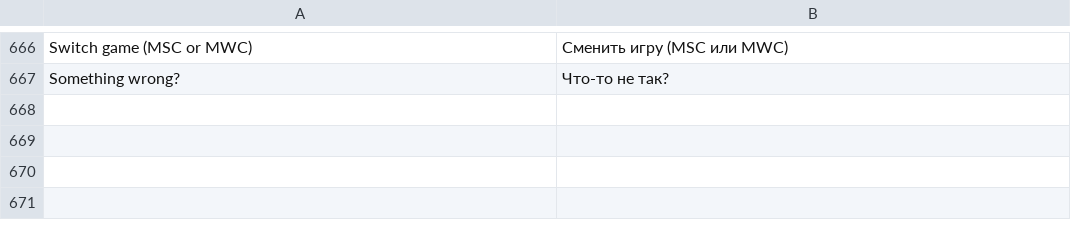
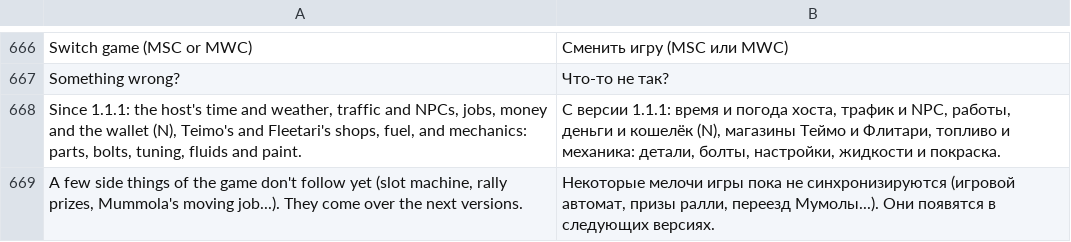
Before and after one commit to Parricidium/MWCoop, a TSV file: run/ru/ru_wiki.tsv, drawn as a sheet; only a part is shown, gaps mark what is left out; the diff names each change by its address in the sheet, - before the commit and + after, or states it on an @@ line.

```diff
--- a/run/ru/ru_wiki.tsv
+++ b/run/ru/ru_wiki.tsv
+row 668: Since 1.1.1: the host's time and weather, traffic and NPCs, jobs, money and the wallet (N), Teimo's and Fleetari's shops, fuel, and mechanics: parts, bolts, tuning, fluids and paint. | С версии 1.1.1: время и погода хоста, трафик и NPC, работы, деньги и кошелёк (N), магазины Теймо и Флитари, топливо и механика: детали, болты, настройки, жидкости и покраска.
+row 669: A few side things of the game don't follow yet (slot machine, rally prizes, Mummola's moving job...). They come over the next versions. | Некоторые мелочи игры пока не синхронизируются (игровой автомат, призы ралли, переезд Мумолы...). Они появятся в следующих версиях.
```
Also changed, not shown: run/ar/ar_launcher.tsv, 6 other files.
